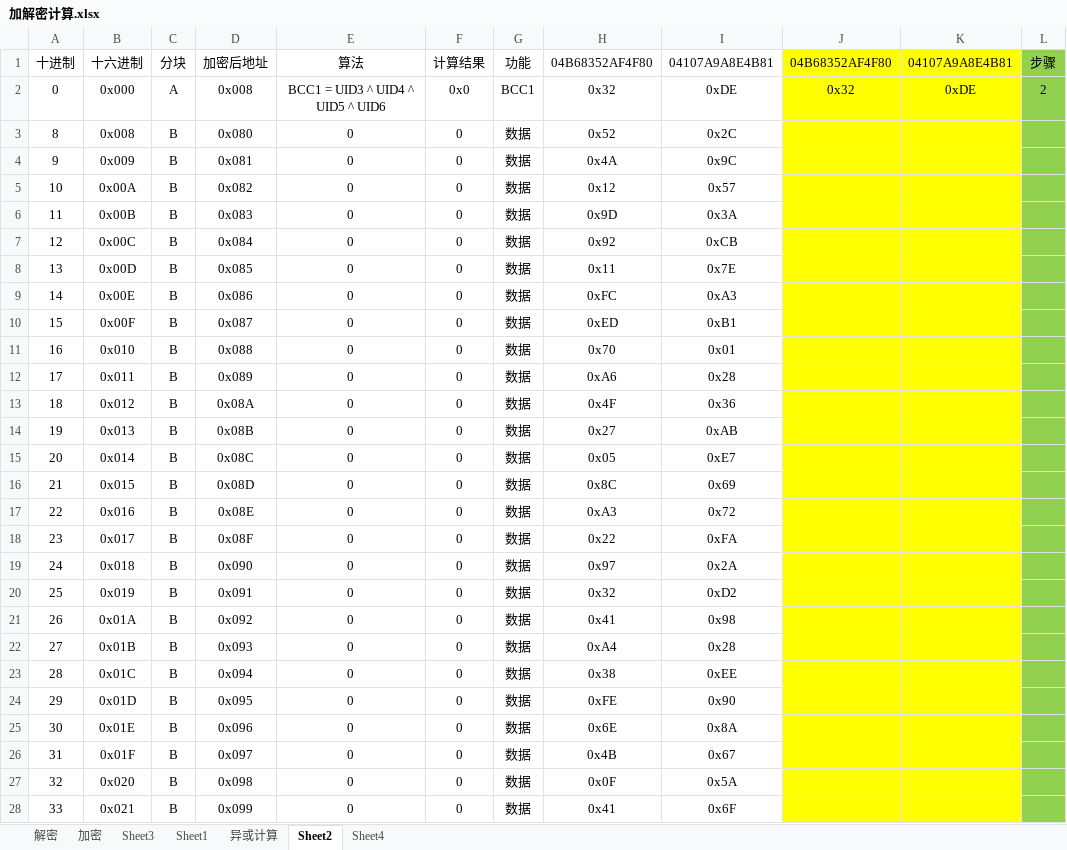
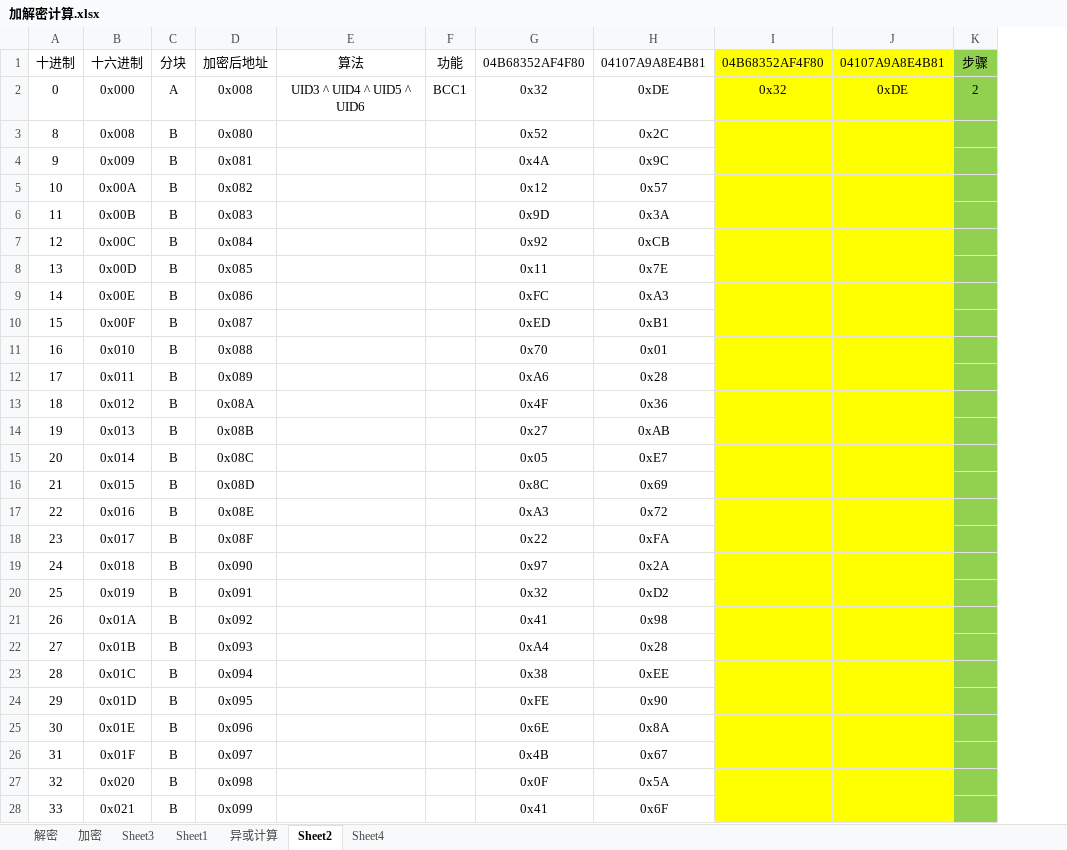
Before and after one commit to superanter/GameTools, an Excel workbook: GameTools/Documents/AmiiboTools/加解密计算.xlsx, sheet Sheet2, drawn as a sheet; only a part is shown; values as stored, in another font and other column widths than the file's, no borders; removed rows and columns are numbered as before the commit, all else as after; the diff covers the shown part only; the diff names each change by its address in the sheet, - before the commit and + after, or states it on an @@ line.

```diff
--- a/GameTools/Documents/AmiiboTools/加解密计算.xlsx (sheet Sheet2)
+++ b/GameTools/Documents/AmiiboTools/加解密计算.xlsx (sheet Sheet2)
-column F (计算结果), rows 2-28: 0x0 | 0 | 0 | 0 | 0 | 0 | 0 | 0 | 0 | 0 | 0 | 0 | 0 | 0 | 0 | 0 | 0 | 0 | 0 | 0 | 0 | 0 | 0 | 0 | 0 | 0 | 0
-E2 (算法): BCC1 = UID3 ^ UID4 ^ UID5 ^ UID6
+E2 (算法): UID3 ^ UID4 ^ UID5 ^ UID6
-E3:E28 (算法): 0
+E3:E28 (算法): (empty)
-F3:F28 (功能): 数据
+F3:F28 (功能): (empty)
```
Also changed, not shown: 83 edited cells elsewhere in this sheet, formulas that keep their value, 7 other files.
